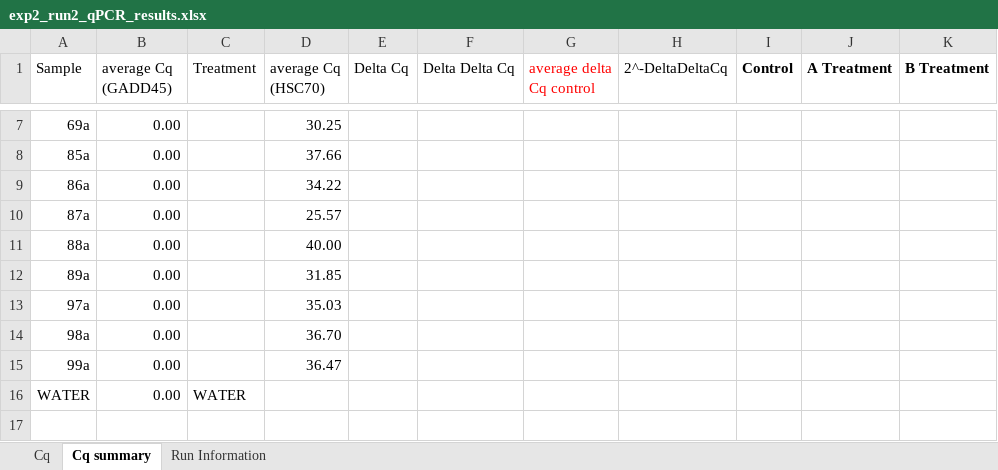
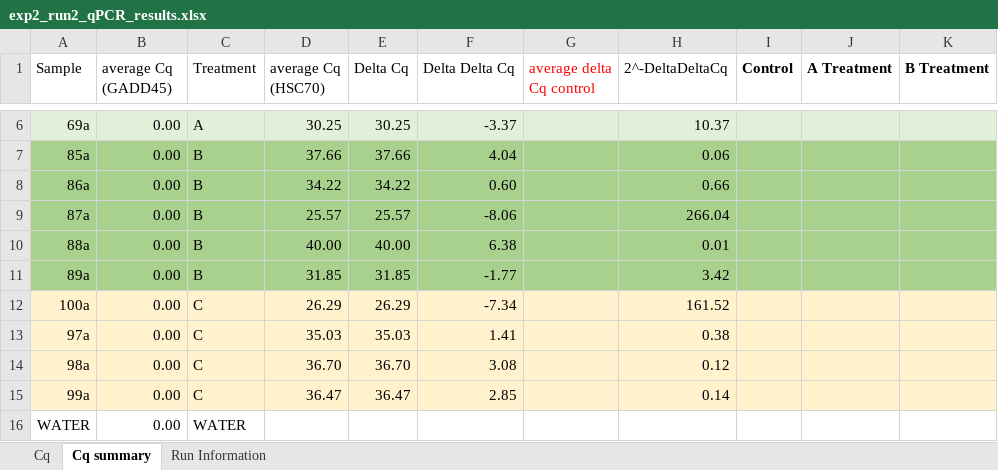
Before and after one commit to aspencoyle/fish541_lab, an Excel workbook: data/EXP 2/exp2_run2_qPCR_results.xlsx, sheet Cq summary, drawn as a sheet; only a part is shown, gaps mark what is left out; values as stored, in another font and other column widths than the file's, no borders; addresses are those after the commit; the diff covers the shown part only; the diff names each change by its address in the sheet, - before the commit and + after, or states it on an @@ line.

Commit message:
NEW RESULTS

```diff
--- a/data/EXP 2/exp2_run2_qPCR_results.xlsx (sheet Cq summary)
+++ b/data/EXP 2/exp2_run2_qPCR_results.xlsx (sheet Cq summary)
-A6:K6 fill: none
+A6:K6 fill: #E2F0D9
-C6 (Treatment): (empty)
+C6 (Treatment): A
-E6 (Delta Cq): (empty)
+E6 (Delta Cq): 30.25
-F6 (Delta Delta Cq): (empty)
+F6 (Delta Delta Cq): -3.37
-H6 (2^-DeltaDeltaCq): (empty)
+H6 (2^-DeltaDeltaCq): 10.37
-A7:K11 fill: none
+A7:K11 fill: #A9D18E
-C7:C11 (Treatment): (empty)
+C7:C11 (Treatment): B
-E7 (Delta Cq): (empty)
+E7 (Delta Cq): 37.66
-F7 (Delta Delta Cq): (empty)
+F7 (Delta Delta Cq): 4.04
-H7 (2^-DeltaDeltaCq): (empty)
+H7 (2^-DeltaDeltaCq): 0.06
-E8 (Delta Cq): (empty)
+E8 (Delta Cq): 34.22
-F8 (Delta Delta Cq): (empty)
+F8 (Delta Delta Cq): 0.60
-H8 (2^-DeltaDeltaCq): (empty)
+H8 (2^-DeltaDeltaCq): 0.66
-E9 (Delta Cq): (empty)
+E9 (Delta Cq): 25.57
-F9 (Delta Delta Cq): (empty)
+F9 (Delta Delta Cq): -8.06
-H9 (2^-DeltaDeltaCq): (empty)
+H9 (2^-DeltaDeltaCq): 266.04
-E10 (Delta Cq): (empty)
+E10 (Delta Cq): 40.00
-F10 (Delta Delta Cq): (empty)
+F10 (Delta Delta Cq): 6.38
-H10 (2^-DeltaDeltaCq): (empty)
+H10 (2^-DeltaDeltaCq): 0.01
-E11 (Delta Cq): (empty)
+E11 (Delta Cq): 31.85
-F11 (Delta Delta Cq): (empty)
+F11 (Delta Delta Cq): -1.77
-H11 (2^-DeltaDeltaCq): (empty)
+H11 (2^-DeltaDeltaCq): 3.42
+row 12: 100a | 0.00 | C | 26.29 | 26.29 | -7.34 |  | 161.52
-A13:K15 fill: none
+A13:K15 fill: #FFF2CC
-C13:C15 (Treatment): (empty)
+C13:C15 (Treatment): C
-E13 (Delta Cq): (empty)
+E13 (Delta Cq): 35.03
-F13 (Delta Delta Cq): (empty)
+F13 (Delta Delta Cq): 1.41
-H13 (2^-DeltaDeltaCq): (empty)
+H13 (2^-DeltaDeltaCq): 0.38
-E14 (Delta Cq): (empty)
+E14 (Delta Cq): 36.70
-F14 (Delta Delta Cq): (empty)
+F14 (Delta Delta Cq): 3.08
-H14 (2^-DeltaDeltaCq): (empty)
+H14 (2^-DeltaDeltaCq): 0.12
-E15 (Delta Cq): (empty)
+E15 (Delta Cq): 36.47
-F15 (Delta Delta Cq): (empty)
+F15 (Delta Delta Cq): 2.85
-H15 (2^-DeltaDeltaCq): (empty)
+H15 (2^-DeltaDeltaCq): 0.14
```
Also changed, not shown: 1 removed row, 20 edited cells and cell formats elsewhere in this sheet, data/EXP 2/exp2_run1_PCR.xlsx, 2 other files.
